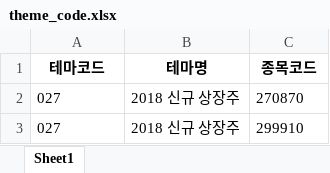
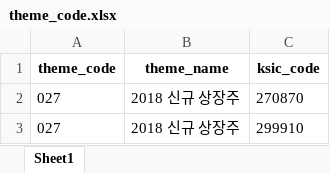
Before and after one commit to decembaek/auto_stock_django, an Excel workbook: data/theme_code.xlsx, sheet Sheet1, drawn as a sheet; only a part is shown; values as stored, in another font and other column widths than the file's, no borders; removed rows and columns are numbered as before the commit, all else as after; the diff names each change by its address in the sheet, - before the commit and + after, or states it on an @@ line.

```diff
--- a/data/theme_code.xlsx (sheet Sheet1)
+++ b/data/theme_code.xlsx (sheet Sheet1)
-row 1: 테마코드 | 테마명 | 종목코드
+row 1: theme_code | theme_name | ksic_code
```
Also changed, not shown: data/idxcode.xlsx, 8 other files.
